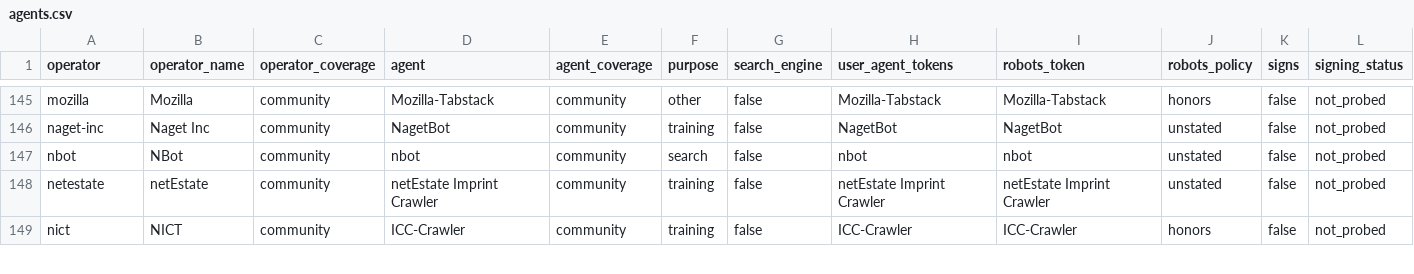
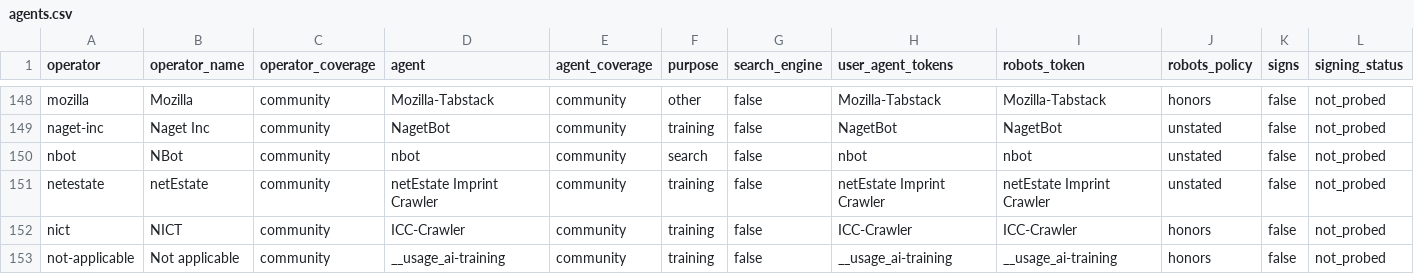
Before and after one commit to posternahq/posterna, a CSV file: packages/directory/data/agents.csv, drawn as a sheet; only a part is shown, gaps mark what is left out; rows hold the shown columns only; the diff covers the shown part only; the diff names each change by its address in the sheet, - before the commit and + after, or states it on an @@ line.

```diff
--- a/packages/directory/data/agents.csv
+++ b/packages/directory/data/agents.csv
+row 153: not-applicable | Not applicable | community | __usage_ai-training | community | training | false | __usage_ai-training | __usage_ai-training | honors | false | not_probed
```
Also changed, not shown: 8 added rows and 5 edited cells elsewhere in this file, 6 other files.
